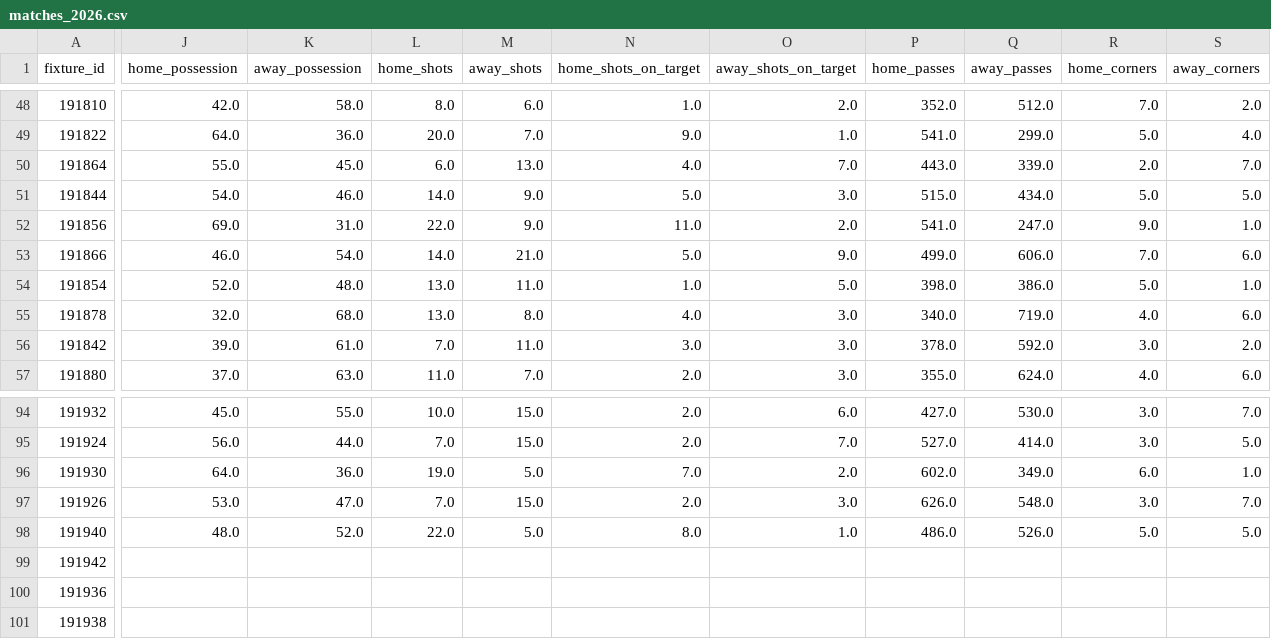
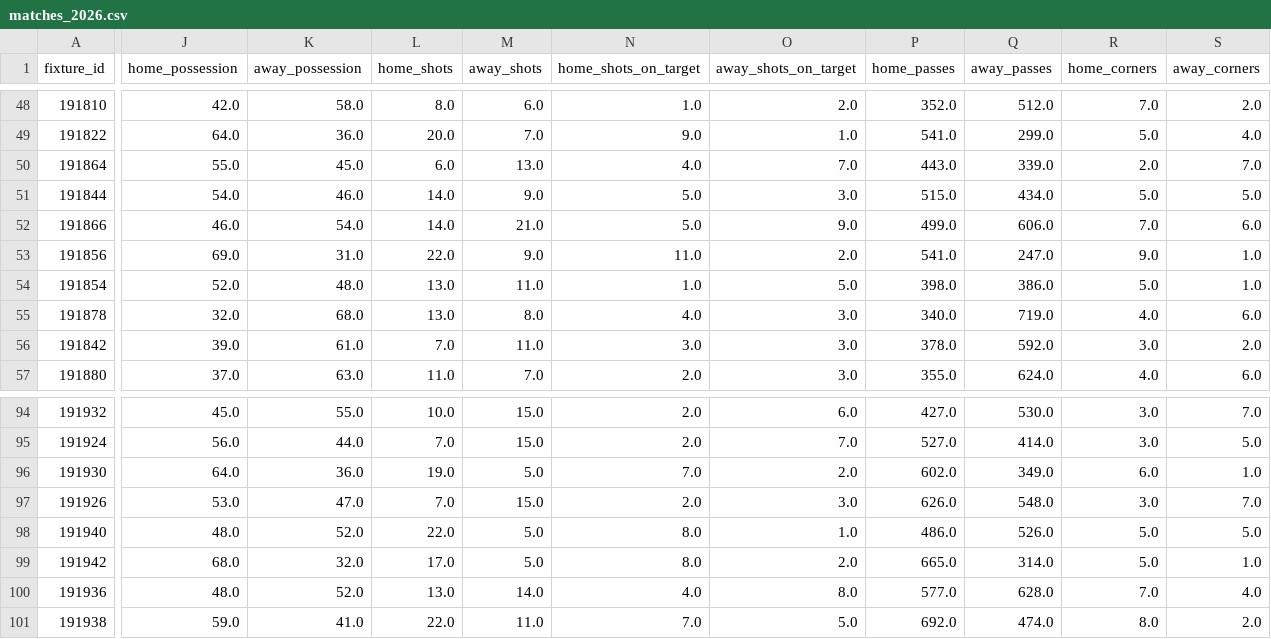
Before and after one commit to BadreddineEK/worldcup-2026-stats-vs-winner, a CSV file: data/matches_2026.csv, drawn as a sheet; only a part is shown, gaps mark what is left out; the diff covers the shown part only; the diff names each change by its address in the sheet, - before the commit and + after, or states it on an @@ line.

Commit message:
Fix stats QF/SF + bracket lisible + momentum possession chronologique + 96 matchs dynamique

```diff
--- a/data/matches_2026.csv
+++ b/data/matches_2026.csv
@@ row 53 moved to row 52: 191866 @@
-J99 (home_possession): (empty)
+J99 (home_possession): 68.0
-K99 (away_possession): (empty)
+K99 (away_possession): 32.0
-L99 (home_shots): (empty)
+L99 (home_shots): 17.0
-M99 (away_shots): (empty)
+M99 (away_shots): 5.0
-N99 (home_shots_on_target): (empty)
+N99 (home_shots_on_target): 8.0
-O99 (away_shots_on_target): (empty)
+O99 (away_shots_on_target): 2.0
-P99 (home_passes): (empty)
+P99 (home_passes): 665.0
-Q99 (away_passes): (empty)
+Q99 (away_passes): 314.0
-R99 (home_corners): (empty)
+R99 (home_corners): 5.0
-S99 (away_corners): (empty)
+S99 (away_corners): 1.0
-J100 (home_possession): (empty)
+J100 (home_possession): 48.0
-K100 (away_possession): (empty)
+K100 (away_possession): 52.0
-L100 (home_shots): (empty)
+L100 (home_shots): 13.0
-M100 (away_shots): (empty)
+M100 (away_shots): 14.0
-N100 (home_shots_on_target): (empty)
+N100 (home_shots_on_target): 4.0
-O100 (away_shots_on_target): (empty)
+O100 (away_shots_on_target): 8.0
-P100 (home_passes): (empty)
+P100 (home_passes): 577.0
-Q100 (away_passes): (empty)
+Q100 (away_passes): 628.0
-R100 (home_corners): (empty)
+R100 (home_corners): 7.0
-S100 (away_corners): (empty)
+S100 (away_corners): 4.0
-J101 (home_possession): (empty)
+J101 (home_possession): 59.0
-K101 (away_possession): (empty)
+K101 (away_possession): 41.0
-L101 (home_shots): (empty)
+L101 (home_shots): 22.0
-M101 (away_shots): (empty)
+M101 (away_shots): 11.0
-N101 (home_shots_on_target): (empty)
+N101 (home_shots_on_target): 7.0
-O101 (away_shots_on_target): (empty)
+O101 (away_shots_on_target): 5.0
-P101 (home_passes): (empty)
+P101 (home_passes): 692.0
-Q101 (away_passes): (empty)
+Q101 (away_passes): 474.0
-R101 (home_corners): (empty)
+R101 (home_corners): 8.0
-S101 (away_corners): (empty)
+S101 (away_corners): 2.0
```
Also changed, not shown: 1 moved row and 10 edited cells elsewhere in this file, 3 other files.
